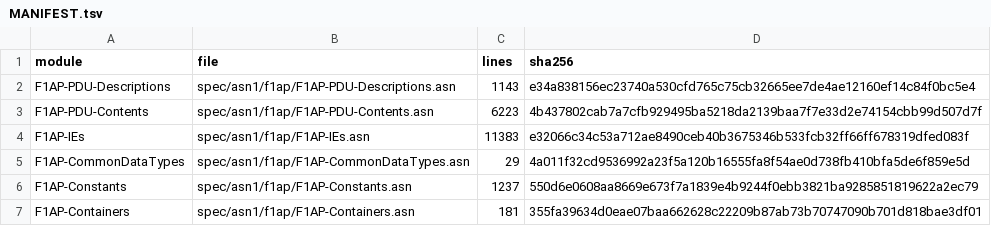
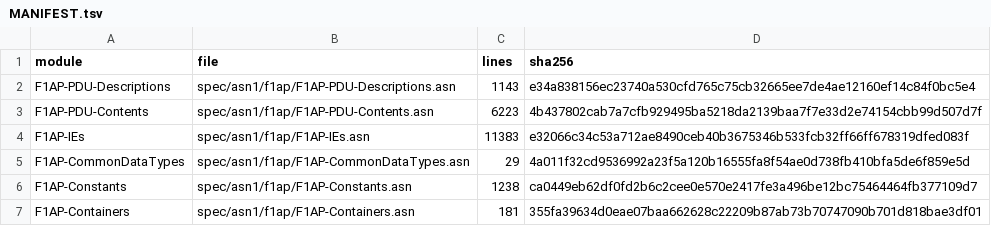
Before and after one commit to adijuliawan/kaluza-sim, a TSV file: spec/asn1/f1ap/MANIFEST.tsv, drawn as a sheet.

```diff
--- a/spec/asn1/f1ap/MANIFEST.tsv
+++ b/spec/asn1/f1ap/MANIFEST.tsv
@@ -5,3 +5,3 @@ F1AP-IEs	spec/asn1/f1ap/F1AP-IEs.asn	11383	e32066c34c53a712ae8490ceb40b3675346b5
 F1AP-CommonDataTypes	spec/asn1/f1ap/F1AP-CommonDataTypes.asn	29	4a011f32cd9536992a23f5a120b16555fa8f54ae0d738fb410bfa5de6f859e5d
-F1AP-Constants	spec/asn1/f1ap/F1AP-Constants.asn	1237	550d6e0608aa8669e673f7a1839e4b9244f0ebb3821ba9285851819622a2ec79
+F1AP-Constants	spec/asn1/f1ap/F1AP-Constants.asn	1238	ca0449eb62df0fd2b6c2cee0e570e2417fe3a496be12bc75464464fb377109d7
 F1AP-Containers	spec/asn1/f1ap/F1AP-Containers.asn	181	355fa39634d0eae07baa662628c22209b87ab73b70747090b701d818bae3df01
```
Also changed, not shown: docs/compliance/rows.tsv, 24 other files.
